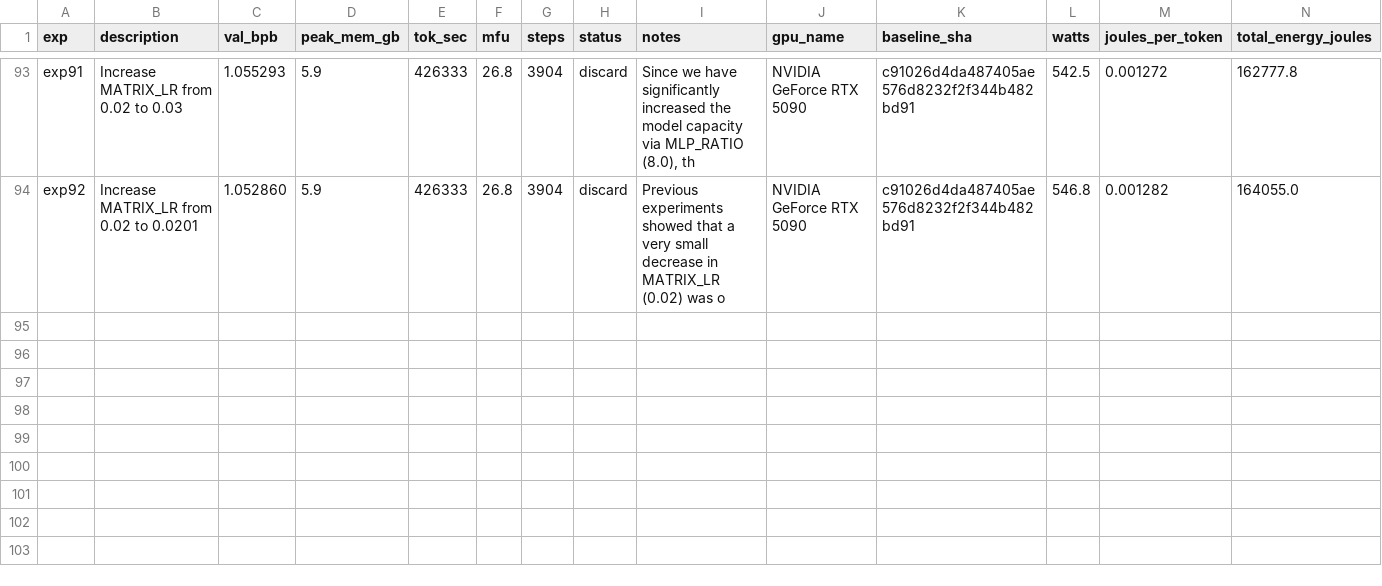
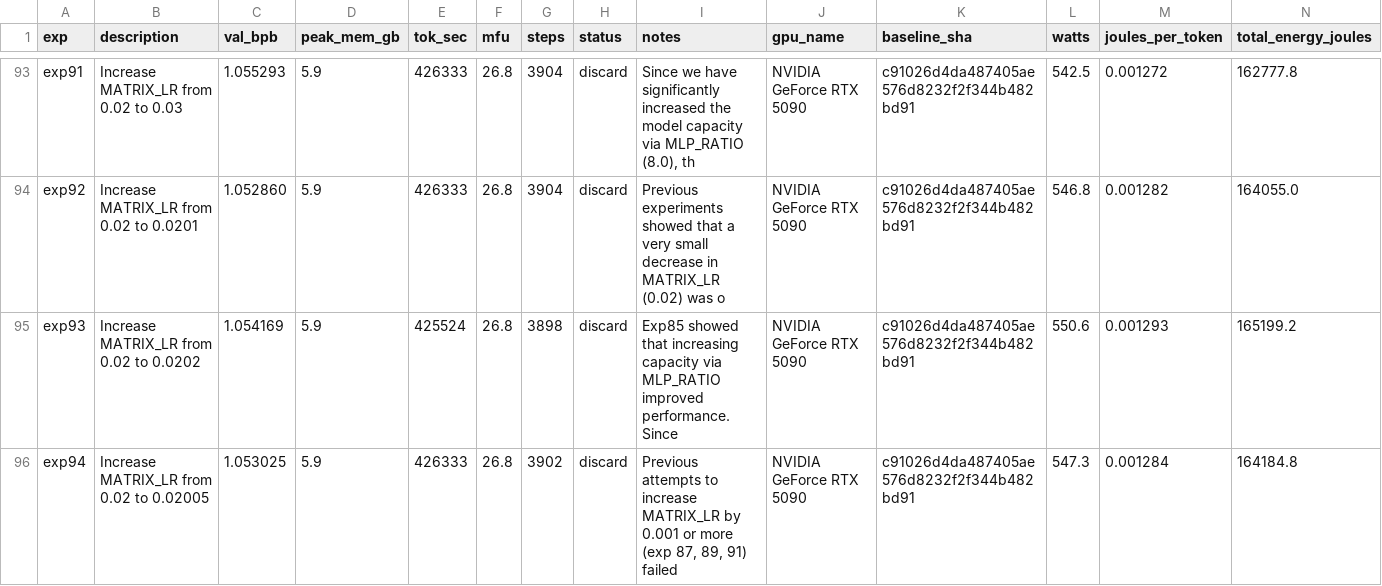
Before and after one commit to elementalcollision/autoresearch-unified, a TSV file: results_gemma4-31b_r1.tsv, drawn as a sheet; only a part is shown, gaps mark what is left out.

Commit message:
Sync results (08:53 UTC) — exp95 | kept=14 disc=76 crash=5 | best=1.0520

```diff
--- a/results_gemma4-31b_r1.tsv
+++ b/results_gemma4-31b_r1.tsv
@@ -94 +94,3 @@ exp91	Increase MATRIX_LR from 0.02 to 0.03	1.055293	5.9	426333	26.8	3904	discard
 exp92	Increase MATRIX_LR from 0.02 to 0.0201	1.052860	5.9	426333	26.8	3904	discard	Previous experiments showed that a very small decrease in MATRIX_LR (0.02) was o	NVIDIA GeForce RTX 5090	c91026d4da487405ae576d8232f2f344b482bd91	546.8	0.001282	164055.0
+exp93	Increase MATRIX_LR from 0.02 to 0.0202	1.054169	5.9	425524	26.8	3898	discard	Exp85 showed that increasing capacity via MLP_RATIO improved performance. Since 	NVIDIA GeForce RTX 5090	c91026d4da487405ae576d8232f2f344b482bd91	550.6	0.001293	165199.2
+exp94	Increase MATRIX_LR from 0.02 to 0.02005	1.053025	5.9	426333	26.8	3902	discard	Previous attempts to increase MATRIX_LR by 0.001 or more (exp 87, 89, 91) failed	NVIDIA GeForce RTX 5090	c91026d4da487405ae576d8232f2f344b482bd91	547.3	0.001284	164184.8
```
Also changed, not shown: 1 other file.
